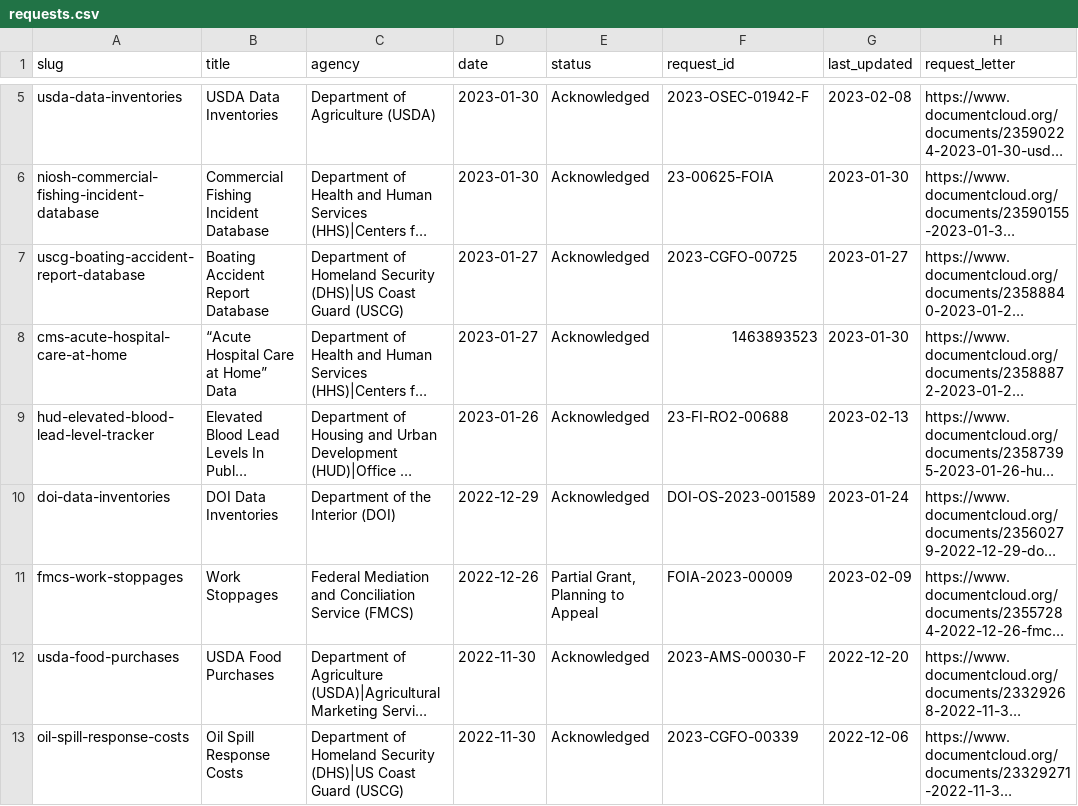
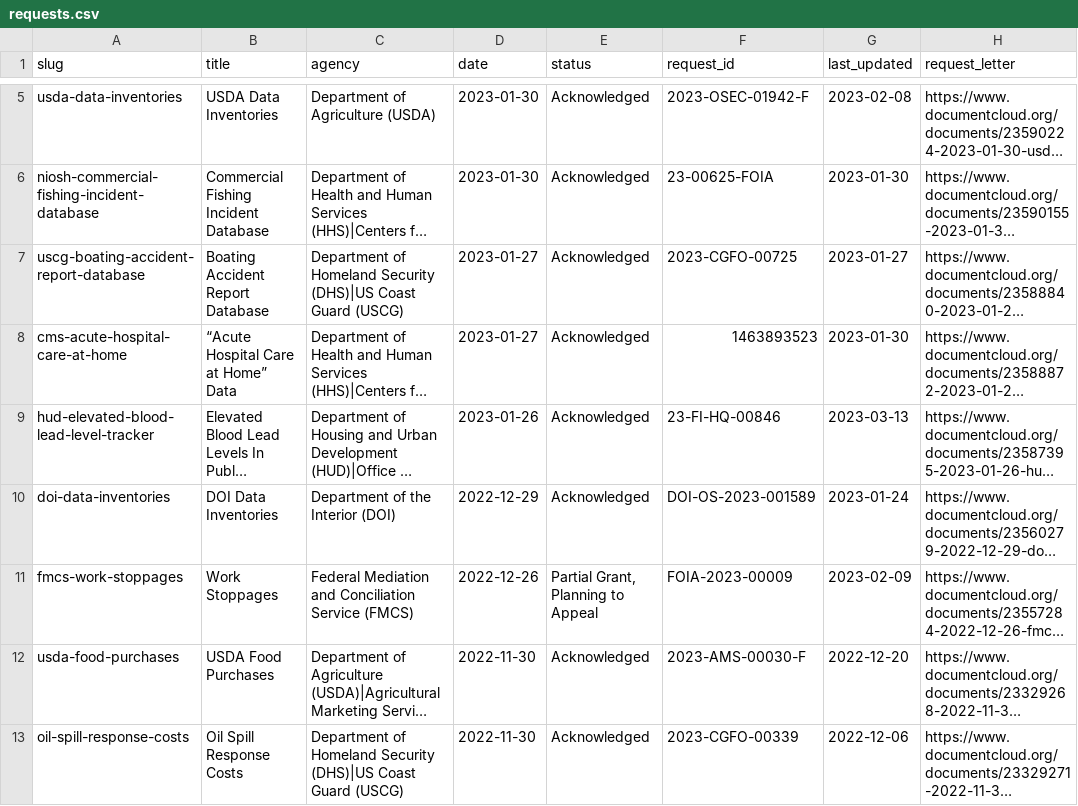
Before and after one commit to data-liberation-project/dlp-metadata, a CSV file: data/requests.csv, drawn as a sheet; only a part is shown, gaps mark what is left out; long unchanged cells end in …; the diff names each change by its address in the sheet, - before the commit and + after, or states it on an @@ line.

```diff
--- a/data/requests.csv
+++ b/data/requests.csv
-F9 (request_id): 23-FI-RO2-00688
+F9 (request_id): 23-FI-HQ-00846
-G9 (last_updated): 2023-02-13
+G9 (last_updated): 2023-03-13
```
Also changed, not shown: data/updates.csv.
